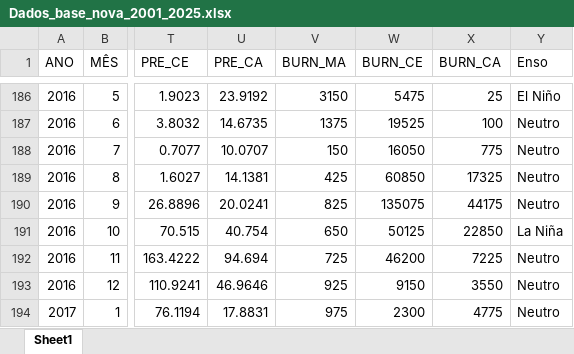
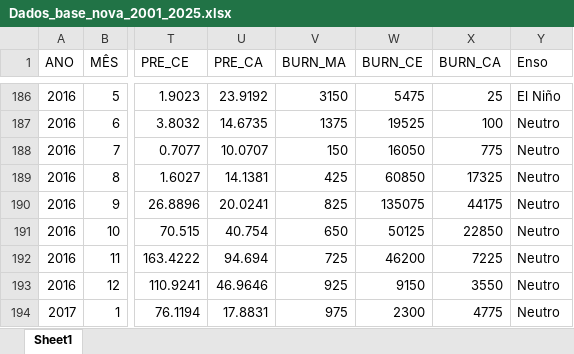
Before and after one commit to heroslore/Controle-Gas, an Excel workbook: dissertacao_PSN/Dados_base_nova_2001_2025.xlsx, sheet Sheet1, drawn as a sheet; only a part is shown, gaps mark what is left out; values as stored, in another font and other column widths than the file's, no borders; the diff names each change by its address in the sheet, - before the commit and + after, or states it on an @@ line.

```diff
--- a/dissertacao_PSN/Dados_base_nova_2001_2025.xlsx (sheet Sheet1)
+++ b/dissertacao_PSN/Dados_base_nova_2001_2025.xlsx (sheet Sheet1)
-Y191 (Enso): La Niña
+Y191 (Enso): Neutro
```
Also changed, not shown: 10 other files.
